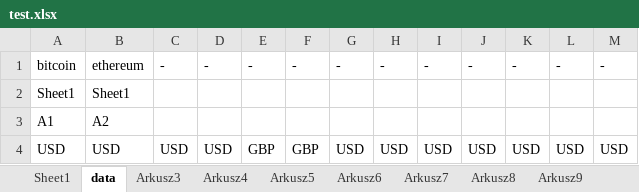
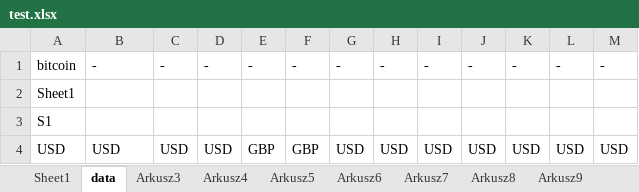
Before and after one commit to lunerien/price_updater, an Excel workbook: test.xlsx, sheet data, drawn as a sheet; values as stored, in another font and other column widths than the file's, no borders; removed rows and columns are numbered as before the commit, all else as after; the diff names each change by its address in the sheet, - before the commit and + after, or states it on an @@ line.

```diff
--- a/test.xlsx (sheet data)
+++ b/test.xlsx (sheet data)
-B1: ethereum
+B1: -
-B2: Sheet1
+B2: (empty)
-row 3: A1 | A2
+row 3: S1
```
Also changed, not shown: sheet Sheet1, 9 other files.
